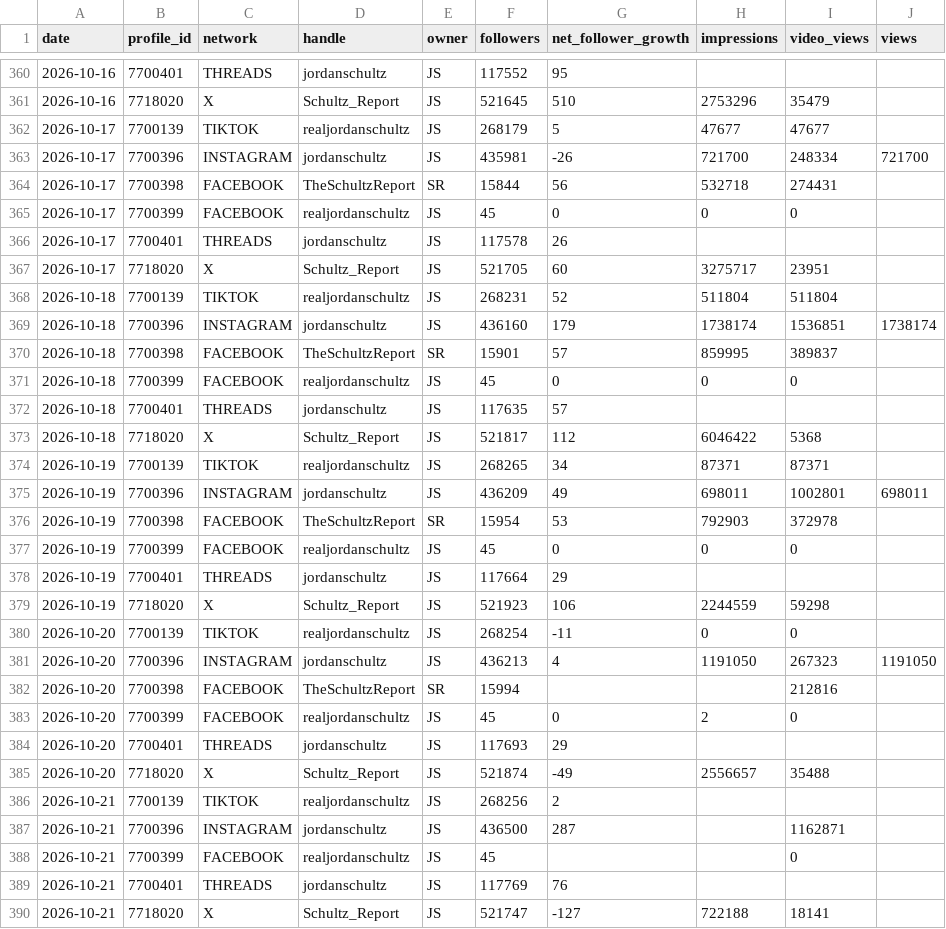
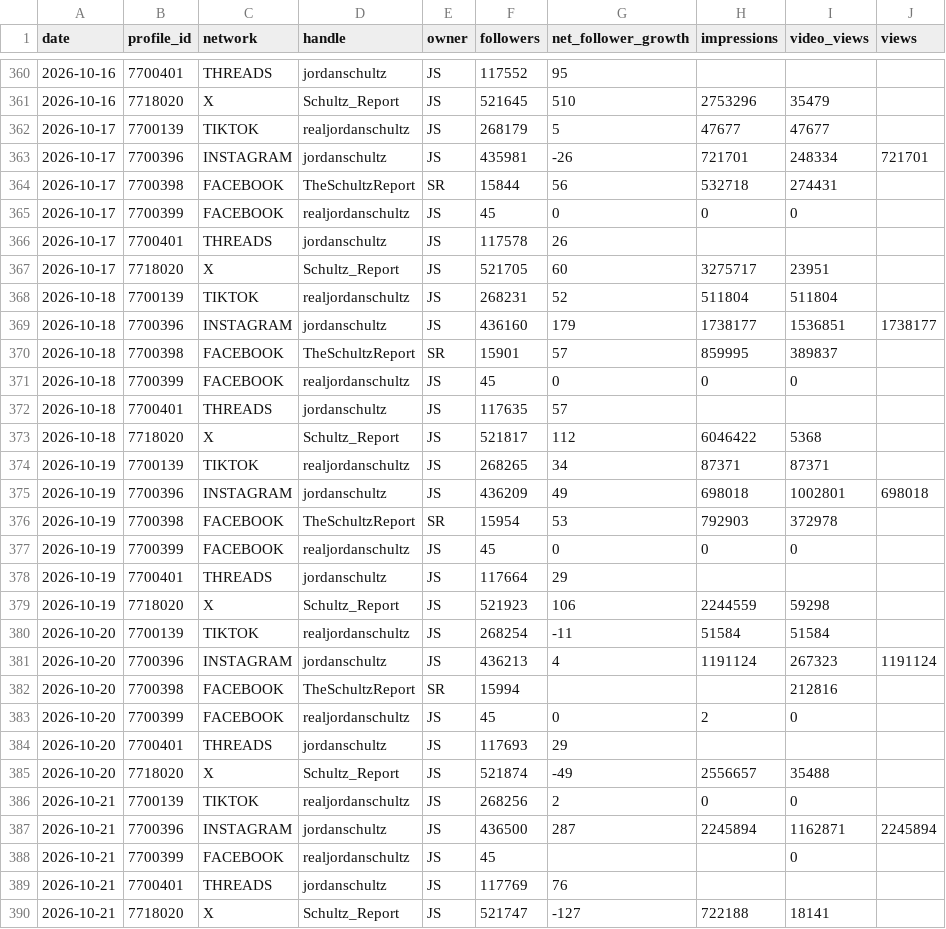
Before and after one commit to raindelaymedia/The-Schultz-Report, a CSV file: schultz_report/data_sr/from_rdm/sprout/profiles_daily.csv, drawn as a sheet; only a part is shown, gaps mark what is left out.

```diff
--- a/schultz_report/data_sr/from_rdm/sprout/profiles_daily.csv
+++ b/schultz_report/data_sr/from_rdm/sprout/profiles_daily.csv
@@ -362,3 +362,3 @@ date,profile_id,network,handle,owner,followers,net_follower_growth,impressions,v
 2026-10-17,7700139,TIKTOK,realjordanschultz,JS,268179,5,47677,47677,
-2026-10-17,7700396,INSTAGRAM,jordanschultz,JS,435981,-26,721700,248334,721700
+2026-10-17,7700396,INSTAGRAM,jordanschultz,JS,435981,-26,721701,248334,721701
 2026-10-17,7700398,FACEBOOK,TheSchultzReport,SR,15844,56,532718,274431,
@@ -368,3 +368,3 @@ date,profile_id,network,handle,owner,followers,net_follower_growth,impressions,v
 2026-10-18,7700139,TIKTOK,realjordanschultz,JS,268231,52,511804,511804,
-2026-10-18,7700396,INSTAGRAM,jordanschultz,JS,436160,179,1738174,1536851,1738174
+2026-10-18,7700396,INSTAGRAM,jordanschultz,JS,436160,179,1738177,1536851,1738177
 2026-10-18,7700398,FACEBOOK,TheSchultzReport,SR,15901,57,859995,389837,
@@ -374,3 +374,3 @@ date,profile_id,network,handle,owner,followers,net_follower_growth,impressions,v
 2026-10-19,7700139,TIKTOK,realjordanschultz,JS,268265,34,87371,87371,
-2026-10-19,7700396,INSTAGRAM,jordanschultz,JS,436209,49,698011,1002801,698011
+2026-10-19,7700396,INSTAGRAM,jordanschultz,JS,436209,49,698018,1002801,698018
 2026-10-19,7700398,FACEBOOK,TheSchultzReport,SR,15954,53,792903,372978,
@@ -379,4 +379,4 @@ date,profile_id,network,handle,owner,followers,net_follower_growth,impressions,v
 2026-10-19,7718020,X,Schultz_Report,JS,521923,106,2244559,59298,
-2026-10-20,7700139,TIKTOK,realjordanschultz,JS,268254,-11,0,0,
-2026-10-20,7700396,INSTAGRAM,jordanschultz,JS,436213,4,1191050,267323,1191050
+2026-10-20,7700139,TIKTOK,realjordanschultz,JS,268254,-11,51584,51584,
+2026-10-20,7700396,INSTAGRAM,jordanschultz,JS,436213,4,1191124,267323,1191124
 2026-10-20,7700398,FACEBOOK,TheSchultzReport,SR,15994,,,212816,
@@ -385,4 +385,4 @@ date,profile_id,network,handle,owner,followers,net_follower_growth,impressions,v
 2026-10-20,7718020,X,Schultz_Report,JS,521874,-49,2556657,35488,
-2026-10-21,7700139,TIKTOK,realjordanschultz,JS,268256,2,,,
-2026-10-21,7700396,INSTAGRAM,jordanschultz,JS,436500,287,,1162871,
+2026-10-21,7700139,TIKTOK,realjordanschultz,JS,268256,2,0,0,
+2026-10-21,7700396,INSTAGRAM,jordanschultz,JS,436500,287,2245894,1162871,2245894
 2026-10-21,7700399,FACEBOOK,realjordanschultz,JS,45,,,0,
```
Also changed, not shown: schultz_report/data_sr/from_rdm/socials_sr.csv, schultz_report/data_sr/from_rdm/sprout/daily/2026-10-22.csv, 5 other files.
